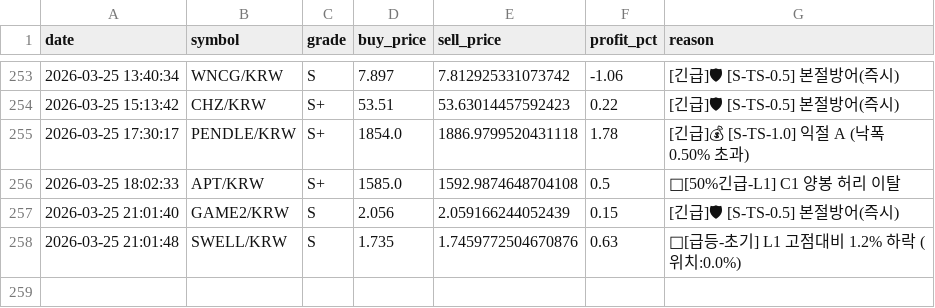
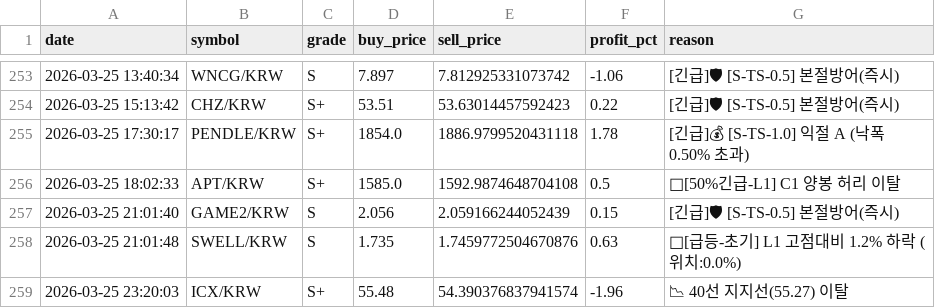
Before and after one commit to hoonie86/my_coin_trader, a CSV file: trades/trade_history.csv, drawn as a sheet; only a part is shown, gaps mark what is left out.

```diff
--- a/trades/trade_history.csv
+++ b/trades/trade_history.csv
@@ -258 +258,2 @@
 2026-03-25 21:01:48,SWELL/KRW,S,1.735,1.7459772504670876,0.63,🚨[급등-초기] L1 고점대비 1.2% 하락 (위치:0.0%)
+2026-03-25 23:20:03,ICX/KRW,S+,55.48,54.390376837941574,-1.96,📉 40선 지지선(55.27) 이탈
```
Also changed, not shown: 1 other file.
